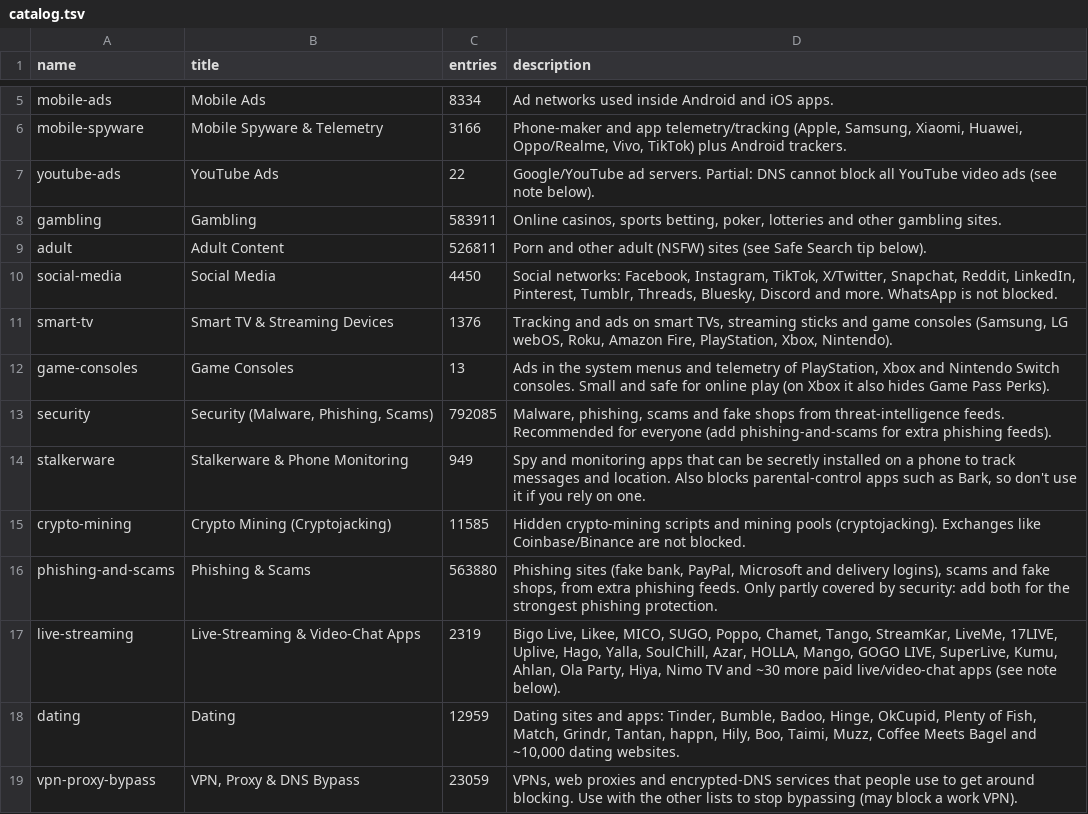
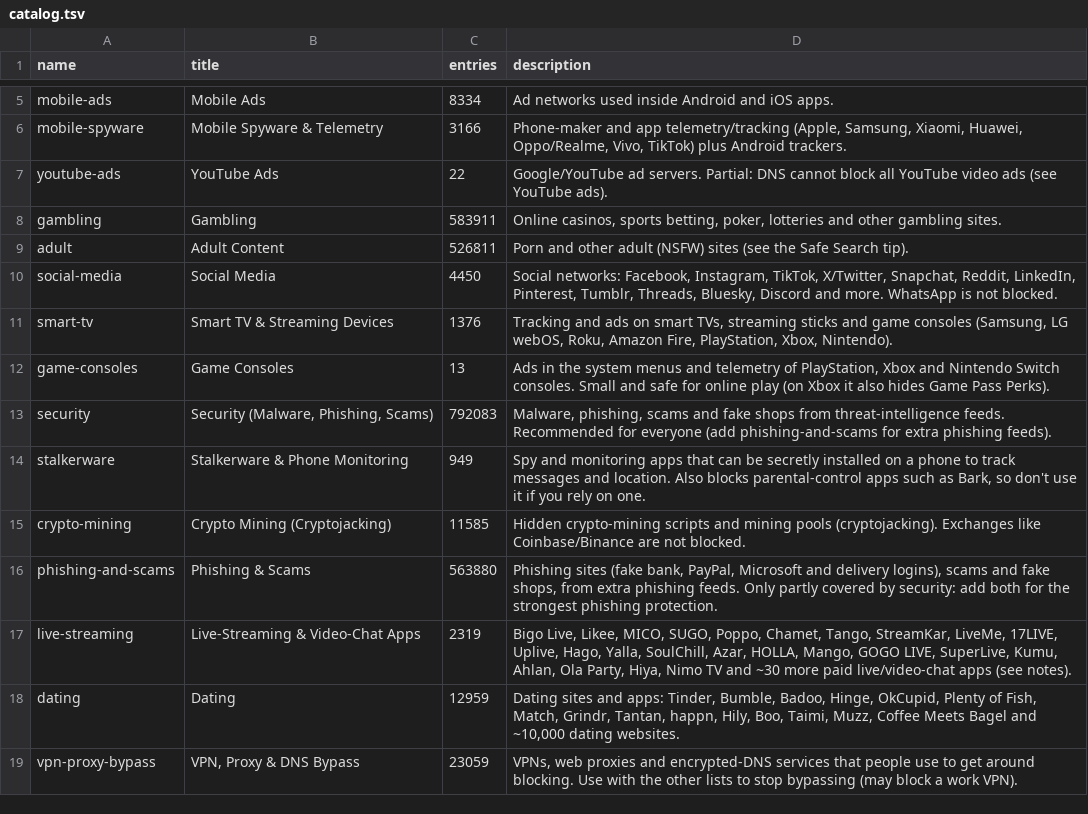
Before and after one commit to x-o-r-r-o/Pi-Hole-Block-Lists, a TSV file: install/catalog.tsv, drawn as a sheet; only a part is shown, gaps mark what is left out.

```diff
--- a/install/catalog.tsv
+++ b/install/catalog.tsv
@@ -6,5 +6,5 @@ mobile-ads	Mobile Ads	8334	Ad networks used inside Android and iOS apps.
 mobile-spyware	Mobile Spyware & Telemetry	3166	Phone-maker and app telemetry/tracking (Apple, Samsung, Xiaomi, Huawei, Oppo/Realme, Vivo, TikTok) plus Android trackers.
-youtube-ads	YouTube Ads	22	Google/YouTube ad servers. Partial: DNS cannot block all YouTube video ads (see note below).
+youtube-ads	YouTube Ads	22	Google/YouTube ad servers. Partial: DNS cannot block all YouTube video ads (see YouTube ads).
 gambling	Gambling	583911	Online casinos, sports betting, poker, lotteries and other gambling sites.
-adult	Adult Content	526811	Porn and other adult (NSFW) sites (see Safe Search tip below).
+adult	Adult Content	526811	Porn and other adult (NSFW) sites (see the Safe Search tip).
 social-media	Social Media	4450	Social networks: Facebook, Instagram, TikTok, X/Twitter, Snapchat, Reddit, LinkedIn, Pinterest, Tumblr, Threads, Bluesky, Discord and more. WhatsApp is not blocked.
@@ -12,3 +12,3 @@ smart-tv	Smart TV & Streaming Devices	1376	Tracking and ads on smart TVs, stream
 game-consoles	Game Consoles	13	Ads in the system menus and telemetry of PlayStation, Xbox and Nintendo Switch consoles. Small and safe for online play (on Xbox it also hides Game Pass Perks).
-security	Security (Malware, Phishing, Scams)	792085	Malware, phishing, scams and fake shops from threat-intelligence feeds. Recommended for everyone (add phishing-and-scams for extra phishing feeds).
+security	Security (Malware, Phishing, Scams)	792083	Malware, phishing, scams and fake shops from threat-intelligence feeds. Recommended for everyone (add phishing-and-scams for extra phishing feeds).
 stalkerware	Stalkerware & Phone Monitoring	949	Spy and monitoring apps that can be secretly installed on a phone to track messages and location. Also blocks parental-control apps such as Bark, so don't use it if you rely on one.
@@ -16,3 +16,3 @@ crypto-mining	Crypto Mining (Cryptojacking)	11585	Hidden crypto-mining scripts a
 phishing-and-scams	Phishing & Scams	563880	Phishing sites (fake bank, PayPal, Microsoft and delivery logins), scams and fake shops, from extra phishing feeds. Only partly covered by security: add both for the strongest phishing protection.
-live-streaming	Live-Streaming & Video-Chat Apps	2319	Bigo Live, Likee, MICO, SUGO, Poppo, Chamet, Tango, StreamKar, LiveMe, 17LIVE, Uplive, Hago, Yalla, SoulChill, Azar, HOLLA, Mango, GOGO LIVE, SuperLive, Kumu, Ahlan, Ola Party, Hiya, Nimo TV and ~30 more paid live/video-chat apps (see note below).
+live-streaming	Live-Streaming & Video-Chat Apps	2319	Bigo Live, Likee, MICO, SUGO, Poppo, Chamet, Tango, StreamKar, LiveMe, 17LIVE, Uplive, Hago, Yalla, SoulChill, Azar, HOLLA, Mango, GOGO LIVE, SuperLive, Kumu, Ahlan, Ola Party, Hiya, Nimo TV and ~30 more paid live/video-chat apps (see notes).
 dating	Dating	12959	Dating sites and apps: Tinder, Bumble, Badoo, Hinge, OkCupid, Plenty of Fish, Match, Grindr, Tantan, happn, Hily, Boo, Taimi, Muzz, Coffee Meets Bagel and ~10,000 dating websites.
```
Also changed, not shown: 26 other files.
